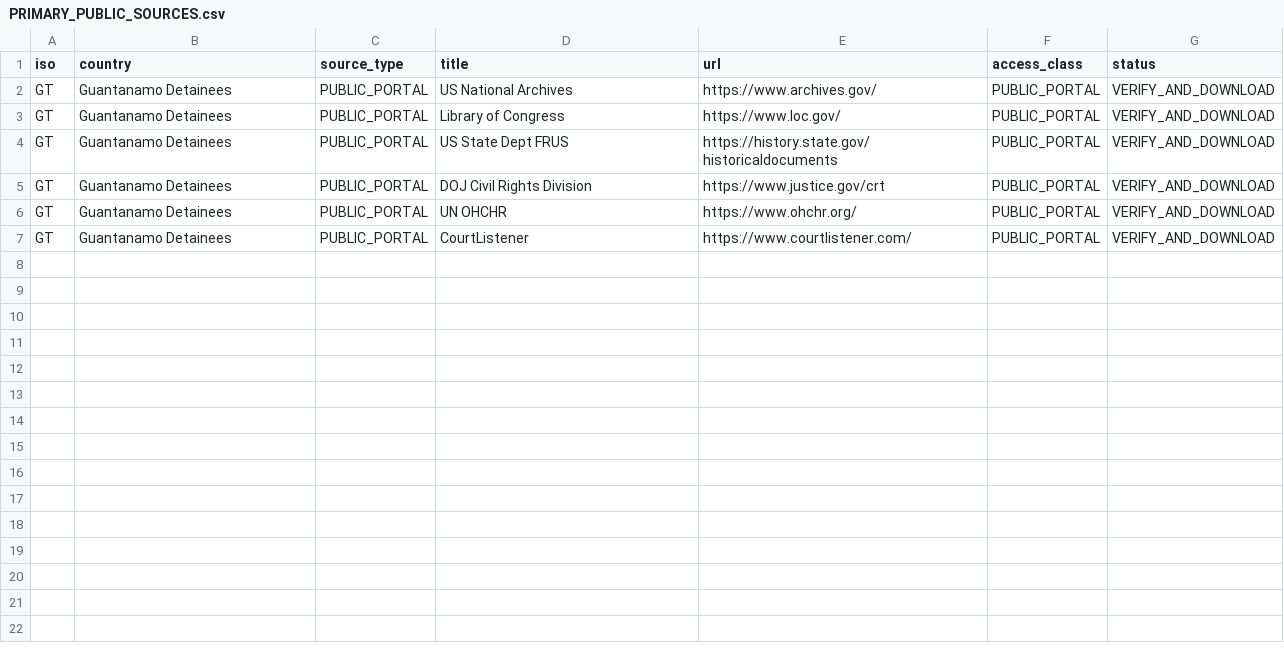
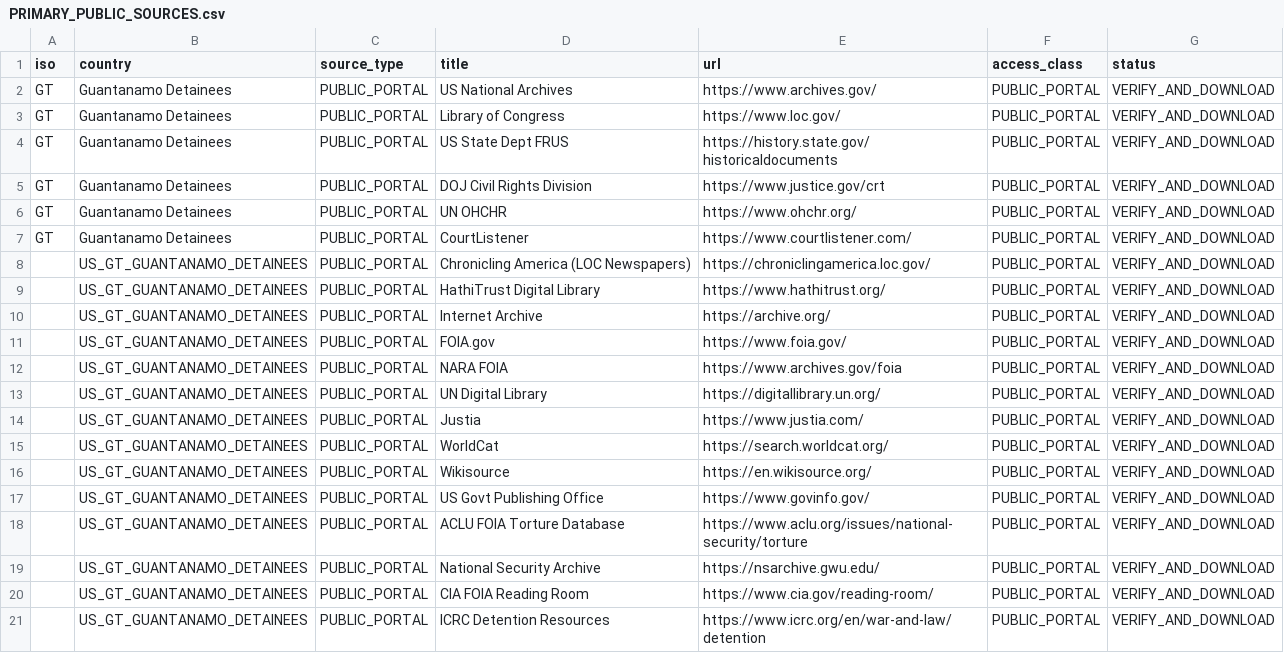
Before and after one commit to GlobalRestitutionAlliance/turtle-island-us-gt-guantanamo-detainees-master-litigation, a CSV file: 03_Evidentiary_Exhibits/PRIMARY_PUBLIC_SOURCES.csv, drawn as a sheet; the diff names each change by its address in the sheet, - before the commit and + after, or states it on an @@ line.

Commit message:
Expand primary public source registries (Batch 2)

```diff
--- a/03_Evidentiary_Exhibits/PRIMARY_PUBLIC_SOURCES.csv
+++ b/03_Evidentiary_Exhibits/PRIMARY_PUBLIC_SOURCES.csv
+row 8:  | US_GT_GUANTANAMO_DETAINEES | PUBLIC_PORTAL | Chronicling America (LOC Newspapers) | https://chroniclingamerica.loc.gov/ | PUBLIC_PORTAL | VERIFY_AND_DOWNLOAD
+row 9:  | US_GT_GUANTANAMO_DETAINEES | PUBLIC_PORTAL | HathiTrust Digital Library | https://www.hathitrust.org/ | PUBLIC_PORTAL | VERIFY_AND_DOWNLOAD
+row 10:  | US_GT_GUANTANAMO_DETAINEES | PUBLIC_PORTAL | Internet Archive | https://archive.org/ | PUBLIC_PORTAL | VERIFY_AND_DOWNLOAD
+row 11:  | US_GT_GUANTANAMO_DETAINEES | PUBLIC_PORTAL | FOIA.gov | https://www.foia.gov/ | PUBLIC_PORTAL | VERIFY_AND_DOWNLOAD
+row 12:  | US_GT_GUANTANAMO_DETAINEES | PUBLIC_PORTAL | NARA FOIA | https://www.archives.gov/foia | PUBLIC_PORTAL | VERIFY_AND_DOWNLOAD
+row 13:  | US_GT_GUANTANAMO_DETAINEES | PUBLIC_PORTAL | UN Digital Library | https://digitallibrary.un.org/ | PUBLIC_PORTAL | VERIFY_AND_DOWNLOAD
+row 14:  | US_GT_GUANTANAMO_DETAINEES | PUBLIC_PORTAL | Justia | https://www.justia.com/ | PUBLIC_PORTAL | VERIFY_AND_DOWNLOAD
+row 15:  | US_GT_GUANTANAMO_DETAINEES | PUBLIC_PORTAL | WorldCat | https://search.worldcat.org/ | PUBLIC_PORTAL | VERIFY_AND_DOWNLOAD
+row 16:  | US_GT_GUANTANAMO_DETAINEES | PUBLIC_PORTAL | Wikisource | https://en.wikisource.org/ | PUBLIC_PORTAL | VERIFY_AND_DOWNLOAD
+row 17:  | US_GT_GUANTANAMO_DETAINEES | PUBLIC_PORTAL | US Govt Publishing Office | https://www.govinfo.gov/ | PUBLIC_PORTAL | VERIFY_AND_DOWNLOAD
+row 18:  | US_GT_GUANTANAMO_DETAINEES | PUBLIC_PORTAL | ACLU FOIA Torture Database | https://www.aclu.org/issues/national-security/torture | PUBLIC_PORTAL | VERIFY_AND_DOWNLOAD
+row 19:  | US_GT_GUANTANAMO_DETAINEES | PUBLIC_PORTAL | National Security Archive | https://nsarchive.gwu.edu/ | PUBLIC_PORTAL | VERIFY_AND_DOWNLOAD
+row 20:  | US_GT_GUANTANAMO_DETAINEES | PUBLIC_PORTAL | CIA FOIA Reading Room | https://www.cia.gov/reading-room/ | PUBLIC_PORTAL | VERIFY_AND_DOWNLOAD
+row 21:  | US_GT_GUANTANAMO_DETAINEES | PUBLIC_PORTAL | ICRC Detention Resources | https://www.icrc.org/en/war-and-law/detention | PUBLIC_PORTAL | VERIFY_AND_DOWNLOAD
```
Also changed, not shown: 2 other files.
